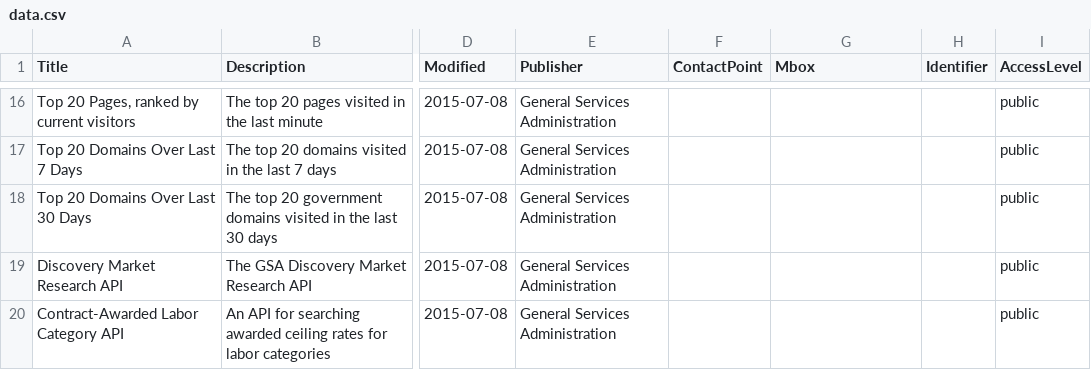
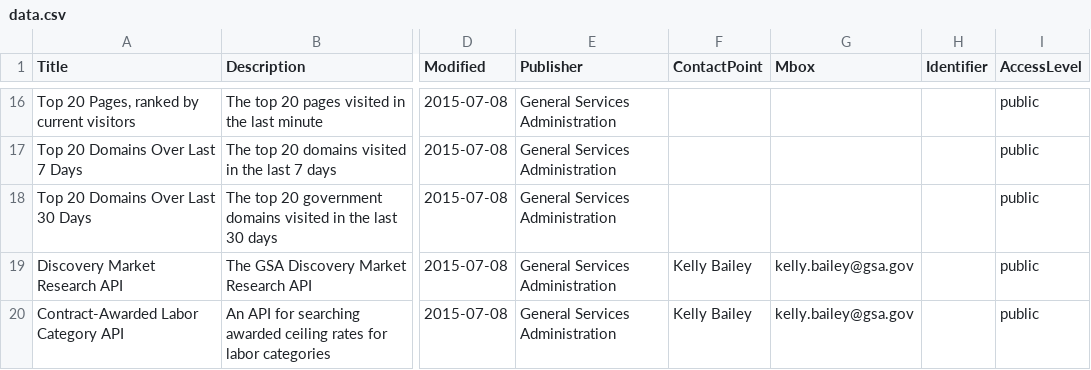
Before and after one commit to 18F/data-inventory, a CSV file: data.csv, drawn as a sheet; only a part is shown, gaps mark what is left out; the diff names each change by its address in the sheet, - before the commit and + after, or states it on an @@ line.

Commit message:
Add POC for OASIS APIs

```diff
--- a/data.csv
+++ b/data.csv
-F19:F20 (ContactPoint): (empty)
+F19:F20 (ContactPoint): Kelly Bailey
-G19:G20 (Mbox): (empty)
+G19:G20 (Mbox): kelly.bailey@gsa.gov
```
